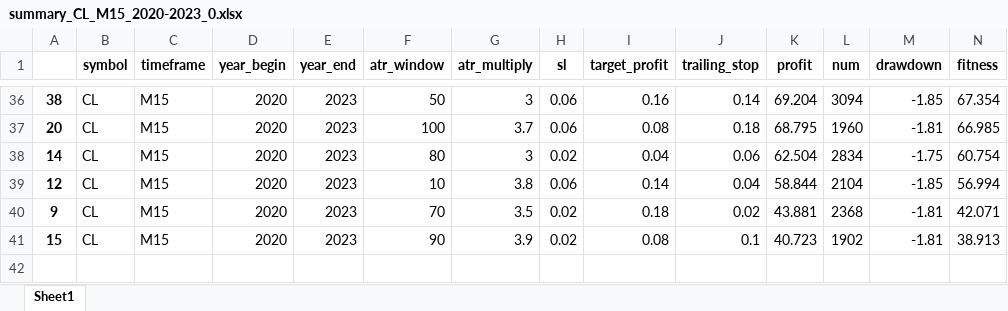
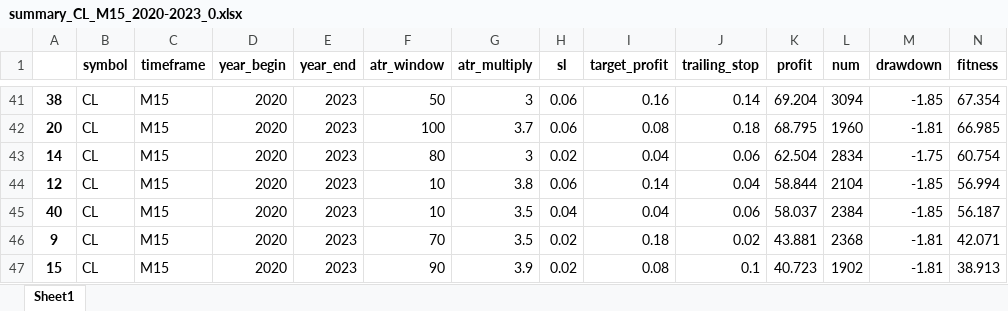
Before and after one commit to Trader-IKU/TradeBot, an Excel workbook: report/summary_CL_M15_2020-2023_0.xlsx, sheet Sheet1, drawn as a sheet; only a part is shown, gaps mark what is left out; values as stored, in another font and other column widths than the file's, no borders; rows hold the shown columns only; the diff covers the shown part only; the diff names each change by its address in the sheet, - before the commit and + after, or states it on an @@ line.

```diff
--- a/report/summary_CL_M15_2020-2023_0.xlsx (sheet Sheet1)
+++ b/report/summary_CL_M15_2020-2023_0.xlsx (sheet Sheet1)
+row 45: 40 | CL | M15 | 2020 | 2023 | 10 | 3.5 | 0.04 | 0.04 | 0.06 | 58.037 | 2384 | -1.85 | 56.187
```
Also changed, not shown: 5 added rows elsewhere in this sheet, report/summary_DOW_M15_2020-2023_0.xlsx, report/summary_EURJPY_M15_2020-2023_0.xlsx.
